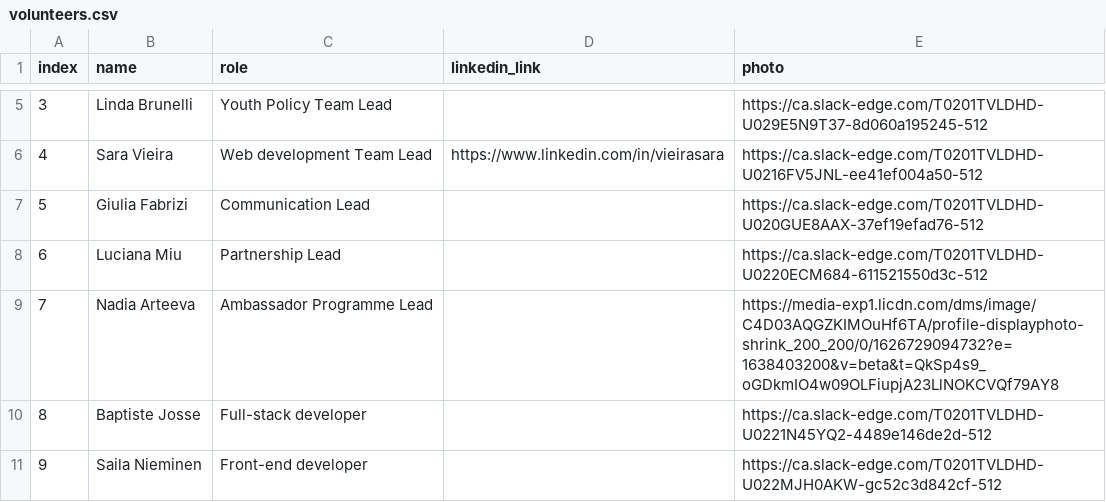
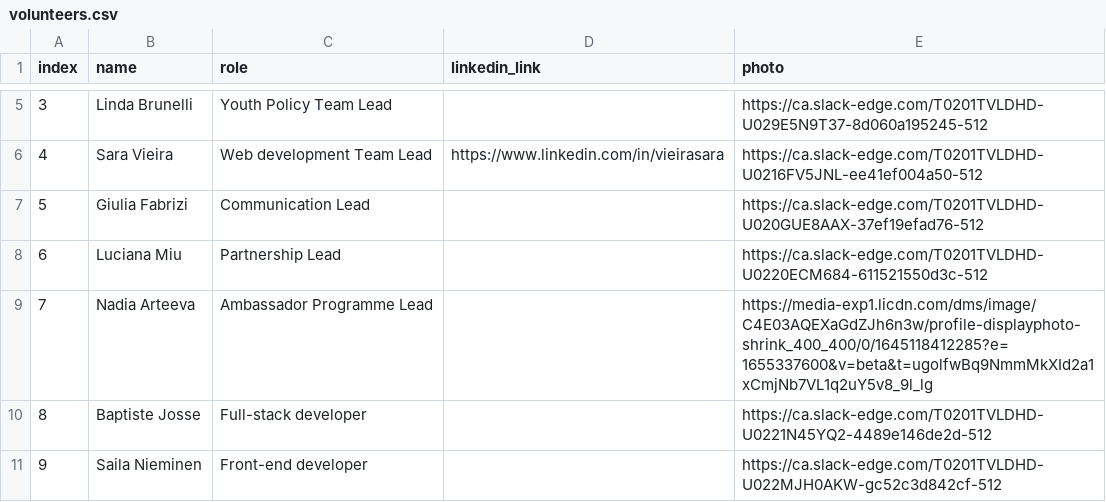
Before and after one commit to arieivs/openpolicyeu, a CSV file: db/initial_seeds/volunteers.csv, drawn as a sheet; only a part is shown, gaps mark what is left out.

Commit message:
Changes to volunteers and fix missing files or dead urls

```diff
--- a/db/initial_seeds/volunteers.csv
+++ b/db/initial_seeds/volunteers.csv
@@ -8,3 +8,3 @@ index,name,role,linkedin_link,photo
 6,Luciana Miu,Partnership Lead,,https://ca.slack-edge.com/T0201TVLDHD-U0220ECM684-611521550d3c-512
-7,Nadia Arteeva,Ambassador Programme Lead,,https://media-exp1.licdn.com/dms/image/C4D03AQGZKIMOuHf6TA/profile-displayphoto-shrink_200_200/0/1626729094732?e=1638403200&v=beta&t=QkSp4s9_oGDkmIO4w09OLFiupjA23LlNOKCVQf79AY8
+7,Nadia Arteeva,Ambassador Programme Lead,,https://media-exp1.licdn.com/dms/image/C4E03AQEXaGdZJh6n3w/profile-displayphoto-shrink_400_400/0/1645118412285?e=1655337600&v=beta&t=ugolfwBq9NmmMkXId2a1xCmjNb7VL1q2uY5v8_9l_lg
 8,Baptiste Josse,Full-stack developer,,https://ca.slack-edge.com/T0201TVLDHD-U0221N45YQ2-4489e146de2d-512
```
